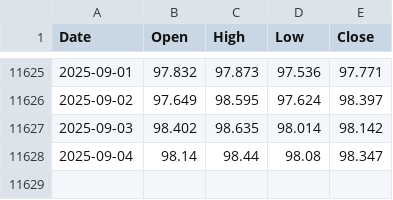
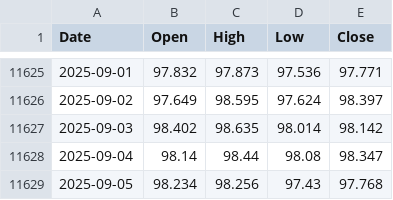
Before and after one commit to matthewprotti/btc_macro_agent_v2.py, a CSV file: data/DXY.csv, drawn as a sheet; only a part is shown, gaps mark what is left out; the diff names each change by its address in the sheet, - before the commit and + after, or states it on an @@ line.

```diff
--- a/data/DXY.csv
+++ b/data/DXY.csv
+row 11629: 2025-09-05 | 98.234 | 98.256 | 97.43 | 97.768
```
Also changed, not shown: track.csv, 1 other file.
